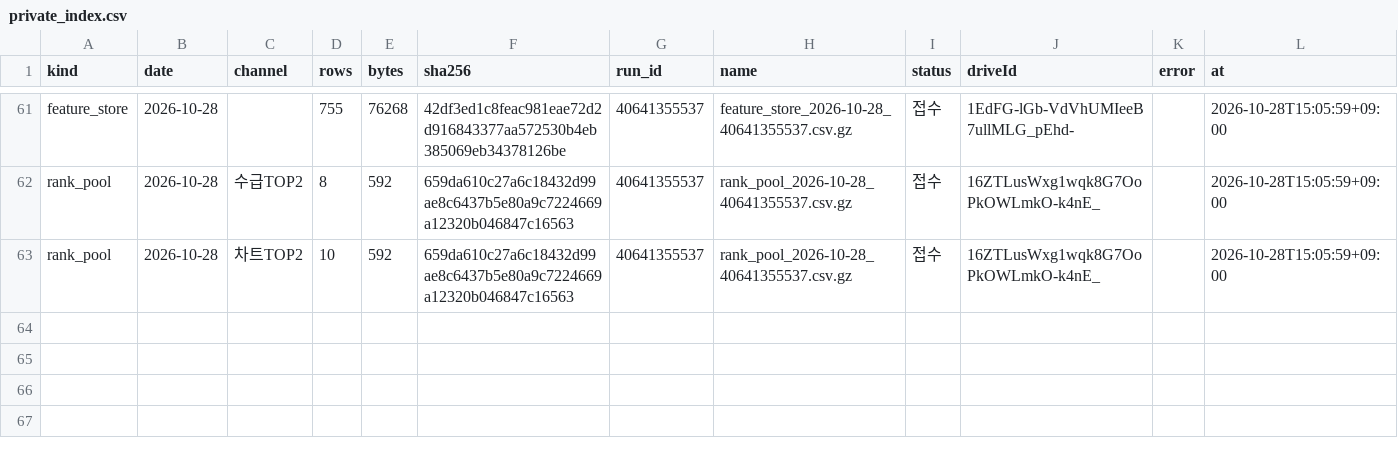
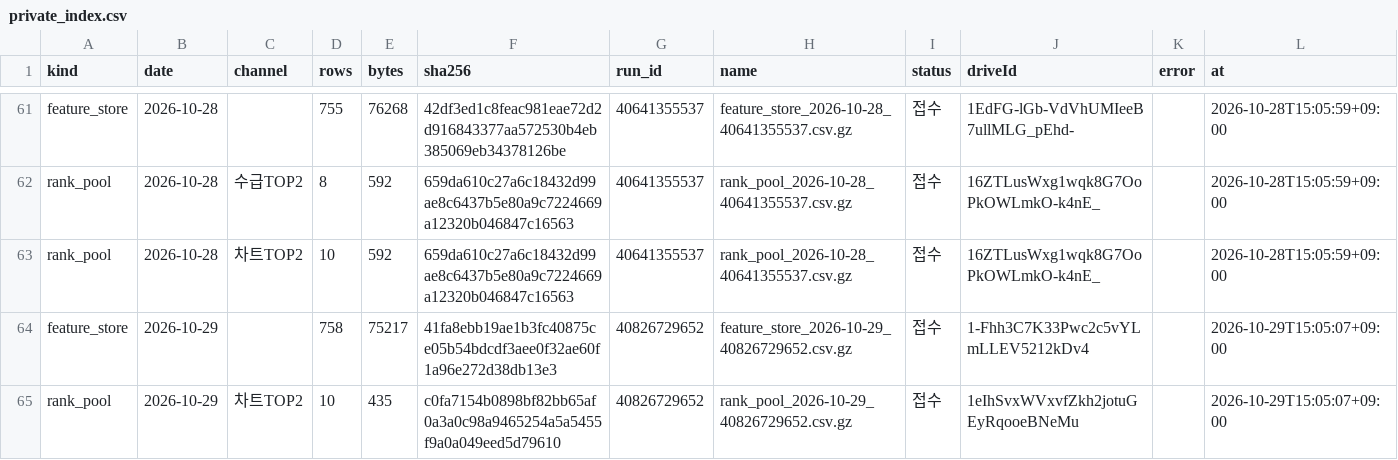
Before and after one commit to Hyeokgi/stock-omakase, a CSV file: data/scanner_census/private_index.csv, drawn as a sheet; only a part is shown, gaps mark what is left out; the diff names each change by its address in the sheet, - before the commit and + after, or states it on an @@ line.

```diff
--- a/data/scanner_census/private_index.csv
+++ b/data/scanner_census/private_index.csv
+row 64: feature_store | 2026-10-29 |  | 758 | 75217 | 41fa8ebb19ae1b3fc40875ce05b54bdcdf3aee0f32ae60f1a96e272d38db13e3 | 40826729652 | feature_store_2026-10-29_40826729652.csv.gz | 접수 | 1-Fhh3C7K33Pwc2c5vYLmLLEV5212kDv4 |  | 2026-10-29T15:05:07+09:00
+row 65: rank_pool | 2026-10-29 | 차트TOP2 | 10 | 435 | c0fa7154b0898bf82bb65af0a3a0c98a9465254a5a5455f9a0a049eed5d79610 | 40826729652 | rank_pool_2026-10-29_40826729652.csv.gz | 접수 | 1eIhSvxWVxvfZkh2jotuGEyRqooeBNeMu |  | 2026-10-29T15:05:07+09:00
```
Also changed, not shown: 1 other file.
